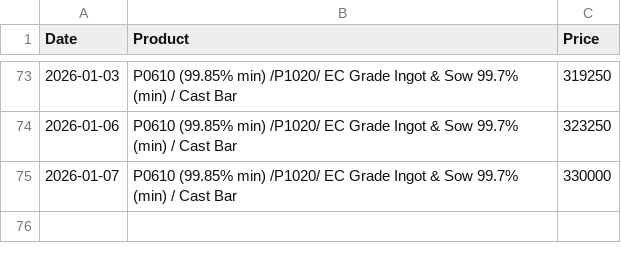
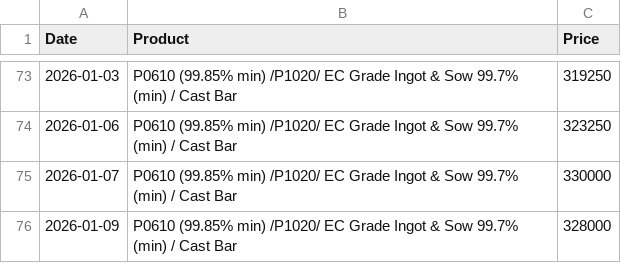
Before and after one commit to rahulmohamw/Hindalco-Aluminium-Rate-Download-R3, a CSV file: csv/P0610_(99.85percent_min)_-P1020-_EC_Grade_Ingot_&_Sow_99.7percent_(min)_-_Cast_Bar.csv, drawn as a sheet; only a part is shown, gaps mark what is left out.

```diff
--- a/csv/P0610_(99.85percent_min)_-P1020-_EC_Grade_Ingot_&_Sow_99.7percent_(min)_-_Cast_Bar.csv
+++ b/csv/P0610_(99.85percent_min)_-P1020-_EC_Grade_Ingot_&_Sow_99.7percent_(min)_-_Cast_Bar.csv
@@ -75 +75,2 @@ Date,Product,Price
 2026-01-07,P0610 (99.85% min) /P1020/ EC Grade Ingot & Sow 99.7% (min) / Cast Bar,330000
+2026-01-09,P0610 (99.85% min) /P1020/ EC Grade Ingot & Sow 99.7% (min) / Cast Bar,328000
```
Also changed, not shown: csv/Billets_(AA6063)_Dia_5__6_-_subject_to_availability.csv, csv/Billets_(AA6063)_Dia_7_8_&_9_-_subject_to_availability.csv, 4 other files.
